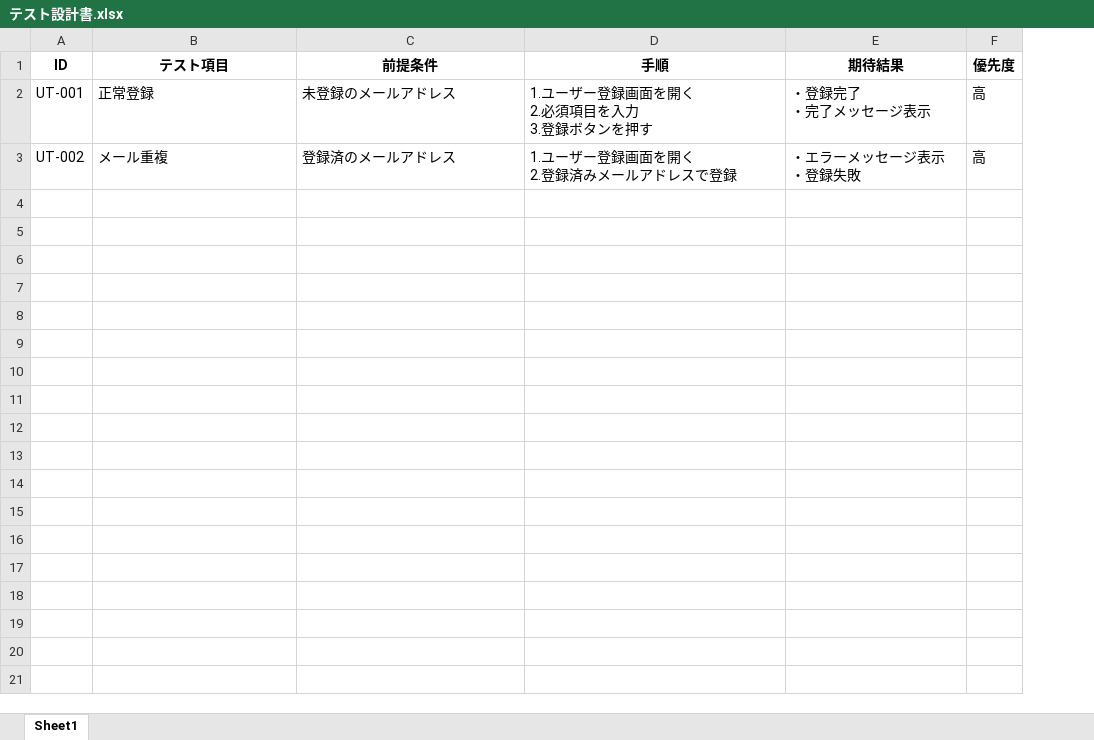
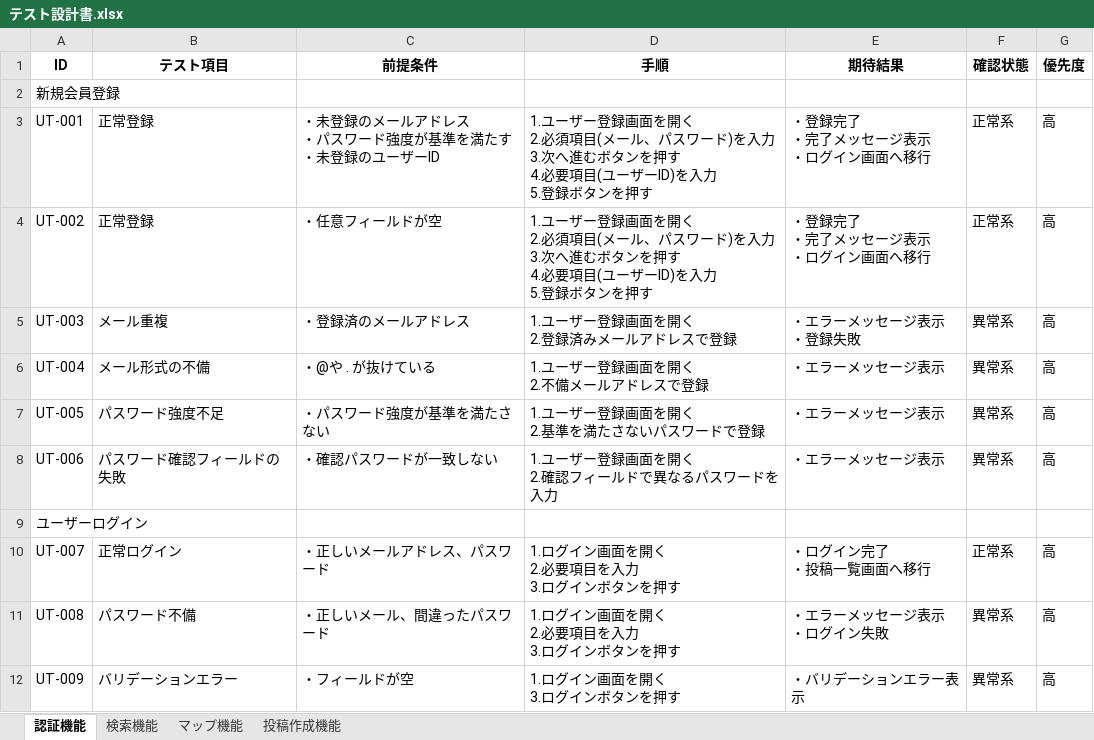
Before and after one commit to sookoo19/Tripost, an Excel workbook: docs/station4/テスト設計書.xlsx, sheet 認証機能, drawn as a sheet; values as stored, in another font and other column widths than the file's, no borders; addresses are those after the commit; ↵ is a line break in a cell; the diff names each change by its address in the sheet, - before the commit and + after, or states it on an @@ line.

```diff
--- a/docs/station4/テスト設計書.xlsx (sheet 認証機能)
+++ b/docs/station4/テスト設計書.xlsx (sheet 認証機能)
-sheet tab: Sheet1
+sheet tab: 認証機能
+sheet tab: 検索機能
+sheet tab: マップ機能
+sheet tab: 投稿作成機能
+column F (確認状態), row 3: 正常系; row 5: 異常系
+row 2: 新規会員登録
-C3 (前提条件): 未登録のメールアドレス
+C3 (前提条件): ・未登録のメールアドレス ↵ ・パスワード強度が基準を満たす ↵ ・未登録のユーザーID
-D3 (手順): …必須項目を入力 ↵ 3.登録ボタ…
+D3 (手順): …必須項目(メール、パスワード)を入力 ↵ 3.次へ進むボタンを押す ↵ 4.必要項目(ユーザーID)を入力 ↵ 5.登録ボタ…
-E3 (期待結果): ・登録完了 ↵ ・完了メッセージ表示
+E3 (期待結果): ・登録完了 ↵ ・完了メッセージ表示 ↵ ・ログイン画面へ移行
+row 4: UT-002 | 正常登録 | ・任意フィールドが空 | 1.ユーザー登録画面を開く ↵ 2.必須項目(メール、パスワード)を入力 ↵ 3.次へ進むボタンを押す ↵ 4.必要項目(ユーザーID)を入力 ↵ 5.登録ボタンを押す | ・登録完了 ↵ ・完了メッセージ表示 ↵ ・ログイン画面へ移行 | 正常系 | 高
-A5 (ID): UT-002
+A5 (ID): UT-003
-C5 (前提条件): 登録済のメールアドレス
+C5 (前提条件): ・登録済のメールアドレス
+row 6: UT-004 | メール形式の不備 | ・@や . が抜けている | 1.ユーザー登録画面を開く ↵ 2.不備メールアドレスで登録 | ・エラーメッセージ表示 | 異常系 | 高
+row 7: UT-005 | パスワード強度不足 | ・パスワード強度が基準を満たさない | 1.ユーザー登録画面を開く ↵ 2.基準を満たさないパスワードで登録 | ・エラーメッセージ表示 | 異常系 | 高
+row 8: UT-006 | パスワード確認フィールドの失敗 | ・確認パスワードが一致しない | 1.ユーザー登録画面を開く ↵ 2.確認フィールドで異なるパスワードを入力 | ・エラーメッセージ表示 | 異常系 | 高
+row 9: ユーザーログイン
+row 10: UT-007 | 正常ログイン | ・正しいメールアドレス、パスワード | 1.ログイン画面を開く ↵ 2.必要項目を入力 ↵ 3.ログインボタンを押す | ・ログイン完了 ↵ ・投稿一覧画面へ移行 | 正常系 | 高
+row 11: UT-008 | パスワード不備 | ・正しいメール、間違ったパスワード | 1.ログイン画面を開く ↵ 2.必要項目を入力 ↵ 3.ログインボタンを押す | ・エラーメッセージ表示 ↵ ・ログイン失敗 | 異常系 | 高
+row 12: UT-009 | バリデーションエラー | ・フィールドが空 | 1.ログイン画面を開く ↵ 3.ログインボタンを押す | ・バリデーションエラー表示 | 異常系 | 高
```
Also changed, not shown: docs/station3/tripost_all_table_definitions.xlsx, docs/station4/バリデーション設計書.xlsx, 27 other files.
